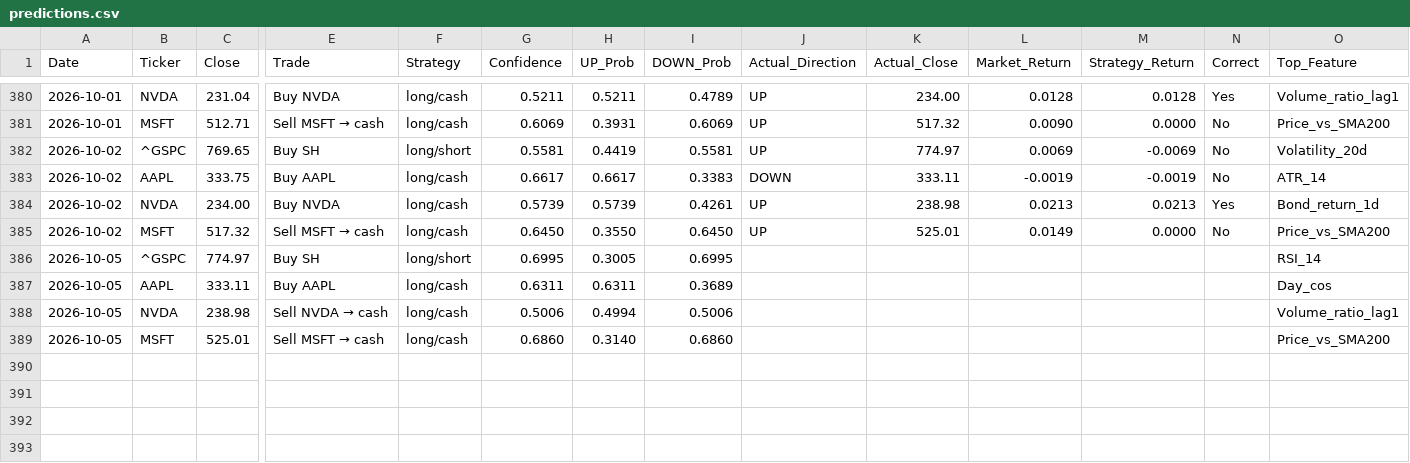
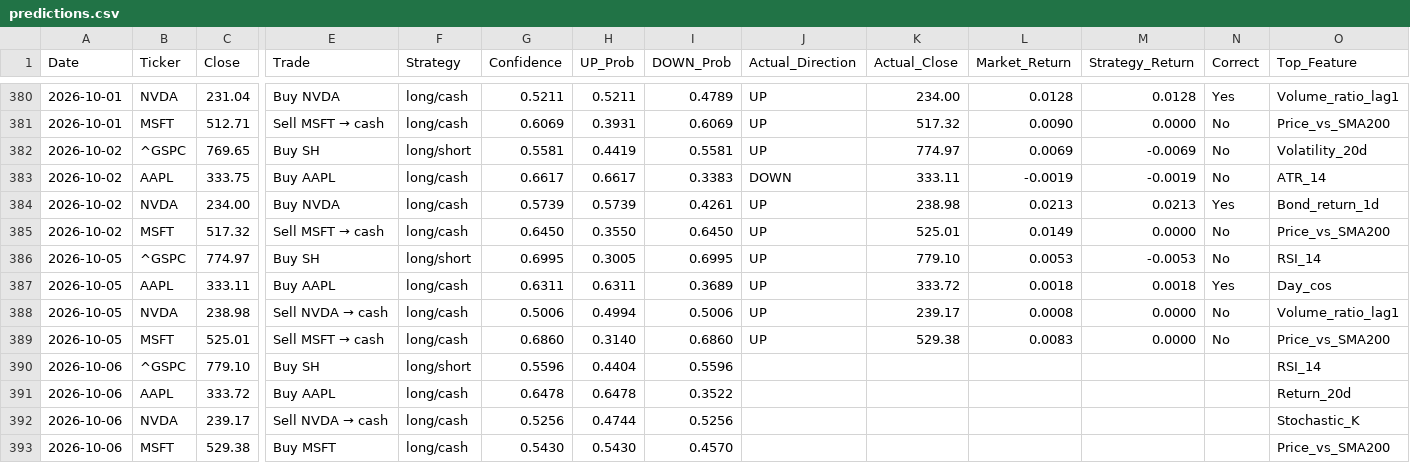
Before and after one commit to VDP09/AI-Trade, a CSV file: predictions.csv, drawn as a sheet; only a part is shown, gaps mark what is left out; rows hold the shown columns only; the diff names each change by its address in the sheet, - before the commit and + after, or states it on an @@ line.

```diff
--- a/predictions.csv
+++ b/predictions.csv
-J386:J389 (Actual_Direction): (empty)
+J386:J389 (Actual_Direction): UP
-K386 (Actual_Close): (empty)
+K386 (Actual_Close): 779.10
-L386 (Market_Return): (empty)
+L386 (Market_Return): 0.0053
-M386 (Strategy_Return): (empty)
+M386 (Strategy_Return): -0.0053
-N386 (Correct): (empty)
+N386 (Correct): No
-K387 (Actual_Close): (empty)
+K387 (Actual_Close): 333.72
-L387 (Market_Return): (empty)
+L387 (Market_Return): 0.0018
-M387 (Strategy_Return): (empty)
+M387 (Strategy_Return): 0.0018
-N387 (Correct): (empty)
+N387 (Correct): Yes
-K388 (Actual_Close): (empty)
+K388 (Actual_Close): 239.17
-L388 (Market_Return): (empty)
+L388 (Market_Return): 0.0008
-M388:M389 (Strategy_Return): (empty)
+M388:M389 (Strategy_Return): 0.0000
-N388:N389 (Correct): (empty)
+N388:N389 (Correct): No
-K389 (Actual_Close): (empty)
+K389 (Actual_Close): 529.38
-L389 (Market_Return): (empty)
+L389 (Market_Return): 0.0083
+row 390: 2026-10-06 | ^GSPC | 779.10 | Buy SH | long/short | 0.5596 | 0.4404 | 0.5596 |  |  |  |  |  | RSI_14
+row 391: 2026-10-06 | AAPL | 333.72 | Buy AAPL | long/cash | 0.6478 | 0.6478 | 0.3522 |  |  |  |  |  | Return_20d
+row 392: 2026-10-06 | NVDA | 239.17 | Sell NVDA → cash | long/cash | 0.5256 | 0.4744 | 0.5256 |  |  |  |  |  | Stochastic_K
+row 393: 2026-10-06 | MSFT | 529.38 | Buy MSFT | long/cash | 0.5430 | 0.5430 | 0.4570 |  |  |  |  |  | Price_vs_SMA200
```
